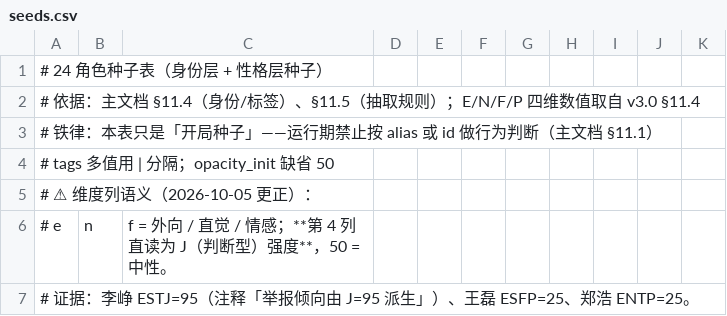
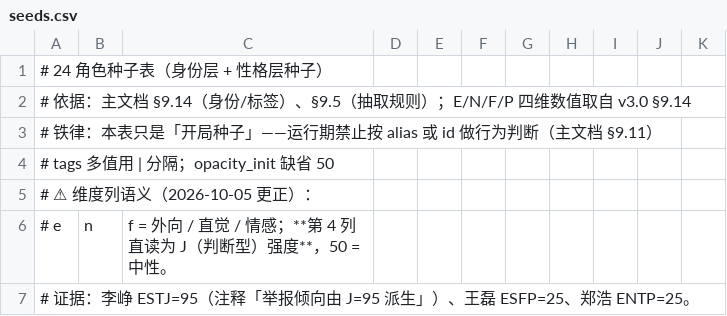
Before and after one commit to jx321720396/Ten-minutes-after-class, a CSV file: data/characters/seeds.csv, drawn as a sheet; only a part is shown.

```diff
--- a/data/characters/seeds.csv
+++ b/data/characters/seeds.csv
@@ -1,4 +1,4 @@
 # 24 角色种子表（身份层 + 性格层种子）
-# 依据：主文档 §11.4（身份/标签）、§11.5（抽取规则）；E/N/F/P 四维数值取自 v3.0 §11.4
-#   铁律：本表只是「开局种子」——运行期禁止按 alias 或 id 做行为判断（主文档 §11.1）
+# 依据：主文档 §9.14（身份/标签）、§9.5（抽取规则）；E/N/F/P 四维数值取自 v3.0 §9.14
+#   铁律：本表只是「开局种子」——运行期禁止按 alias 或 id 做行为判断（主文档 §9.11）
 #   tags 多值用 | 分隔；opacity_init 缺省 50
```
Also changed, not shown: data/characters/appearance.csv, data/characters/bindings.csv, 54 other files.
